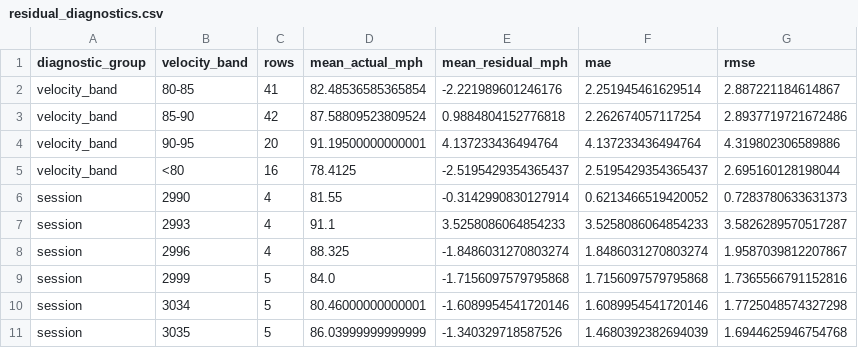
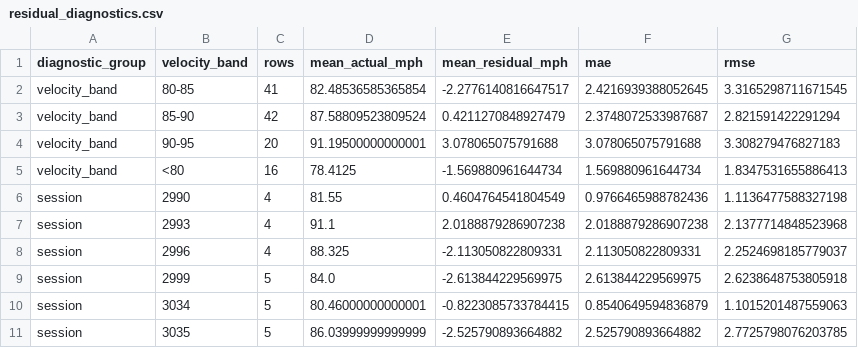
Before and after one commit to michael-early/mlb-biomechanics, a CSV file: reports/tables/residual_diagnostics.csv, drawn as a sheet; only a part is shown; the diff covers the shown part only.

```diff
--- a/reports/tables/residual_diagnostics.csv
+++ b/reports/tables/residual_diagnostics.csv
@@ -1,11 +1,11 @@
 diagnostic_group,velocity_band,rows,mean_actual_mph,mean_residual_mph,mae,rmse
-velocity_band,80-85,41,82.48536585365854,-2.221989601246176,2.251945461629514,2.887221184614867
-velocity_band,85-90,42,87.58809523809524,0.9884804152776818,2.262674057117254,2.8937719721672486
-velocity_band,90-95,20,91.19500000000001,4.137233436494764,4.137233436494764,4.319802306589886
-velocity_band,<80,16,78.4125,-2.5195429354365437,2.5195429354365437,2.695160128198044
-session,2990,4,81.55,-0.3142990830127914,0.6213466519420052,0.7283780633631373
-session,2993,4,91.1,3.5258086064854233,3.5258086064854233,3.5826289570517287
-session,2996,4,88.325,-1.8486031270803274,1.8486031270803274,1.9587039812207867
-session,2999,5,84.0,-1.7156097579795868,1.7156097579795868,1.7365566791152816
-session,3034,5,80.46000000000001,-1.6089954541720146,1.6089954541720146,1.7725048574327298
-session,3035,5,86.03999999999999,-1.340329718587526,1.4680392382694039,1.6944625946754768
+velocity_band,80-85,41,82.48536585365854,-2.2776140816647517,2.4216939388052645,3.3165298711671545
+velocity_band,85-90,42,87.58809523809524,0.4211270848927479,2.3748072533987687,2.821591422291294
+velocity_band,90-95,20,91.19500000000001,3.078065075791688,3.078065075791688,3.308279476827183
+velocity_band,<80,16,78.4125,-1.569880961644734,1.569880961644734,1.8347531655886413
+session,2990,4,81.55,0.4604764541804549,0.9766465988782436,1.1136477588327198
+session,2993,4,91.1,2.0188879286907238,2.0188879286907238,2.1377714848523968
+session,2996,4,88.325,-2.113050822809331,2.113050822809331,2.2524698185779037
+session,2999,5,84.0,-2.613844229569975,2.613844229569975,2.6238648753805918
+session,3034,5,80.46000000000001,-0.8223085733784415,0.8540649594836879,1.1015201487559063
+session,3035,5,86.03999999999999,-2.525790893664882,2.525790893664882,2.7725798076203785
```
Also changed, not shown: 57 edited cells elsewhere in this file, reports/tables/bootstrap_intervals.csv, reports/tables/cv_model_comparison.csv, 23 other files.
